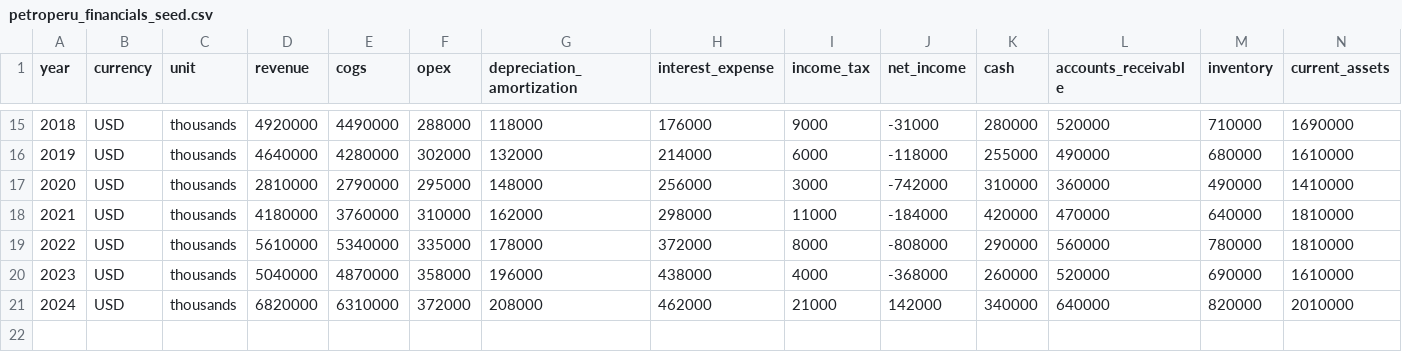
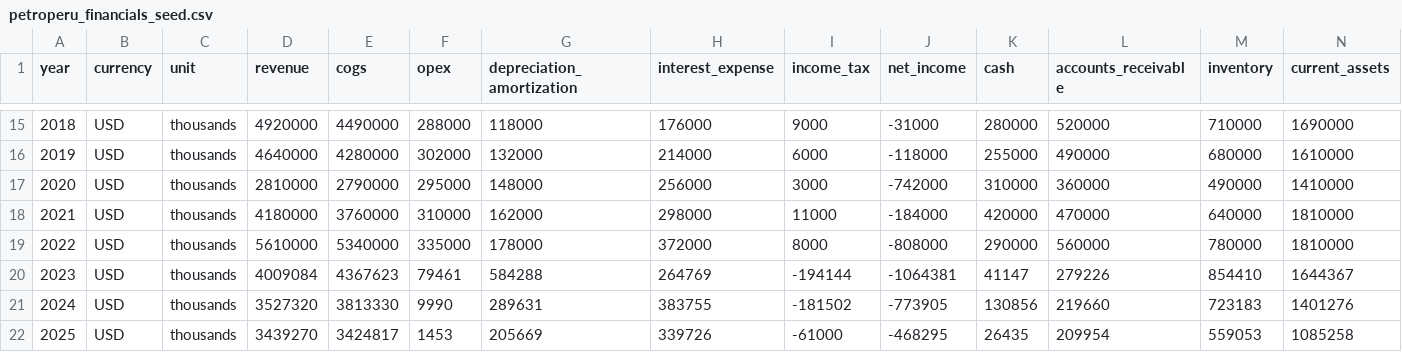
Before and after one commit to unimauro/petroperu-analytics, a CSV file: data/seed/petroperu_financials_seed.csv, drawn as a sheet; only a part is shown, gaps mark what is left out; removed rows and columns are numbered as before the commit, all else as after; rows hold the shown columns only; the diff names each change by its address in the sheet, - before the commit and + after, or states it on an @@ line.

```diff
--- a/data/seed/petroperu_financials_seed.csv
+++ b/data/seed/petroperu_financials_seed.csv
-row 20: 2023 | USD | thousands | 5040000 | 4870000 | 358000 | 196000 | 438000 | 4000 | -368000 | 260000 | 520000 | 690000 | 1610000
-row 21: 2024 | USD | thousands | 6820000 | 6310000 | 372000 | 208000 | 462000 | 21000 | 142000 | 340000 | 640000 | 820000 | 2010000
+row 20: 2023 | USD | thousands | 4009084 | 4367623 | 79461 | 584288 | 264769 | -194144 | -1064381 | 41147 | 279226 | 854410 | 1644367
+row 21: 2024 | USD | thousands | 3527320 | 3813330 | 9990 | 289631 | 383755 | -181502 | -773905 | 130856 | 219660 | 723183 | 1401276
+row 22: 2025 | USD | thousands | 3439270 | 3424817 | 1453 | 205669 | 339726 | -61000 | -468295 | 26435 | 209954 | 559053 | 1085258
```
Also changed, not shown: 9 other files.
